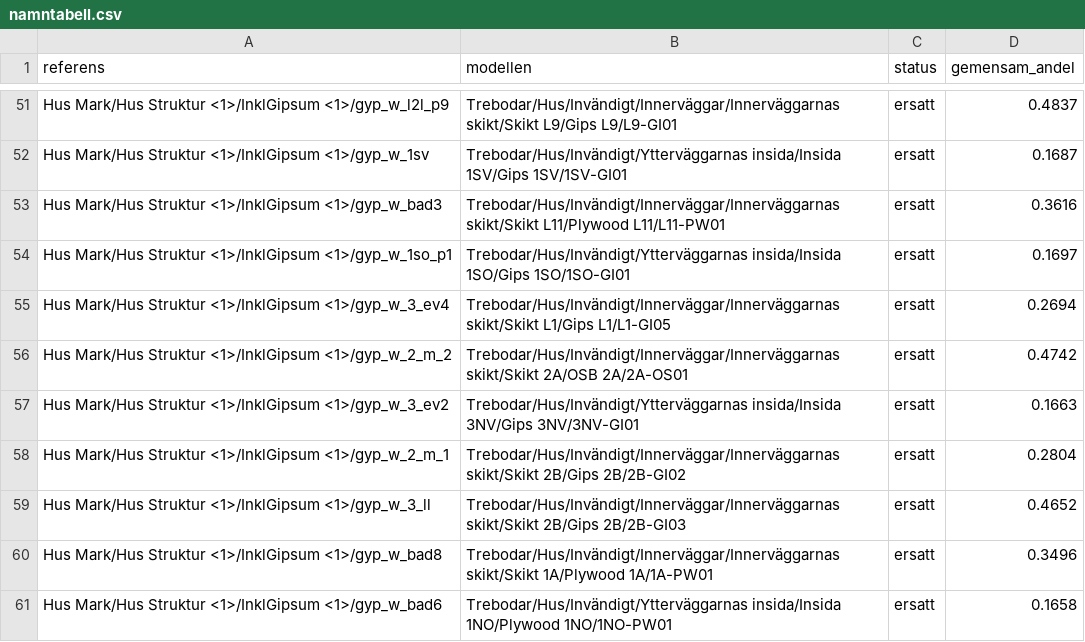
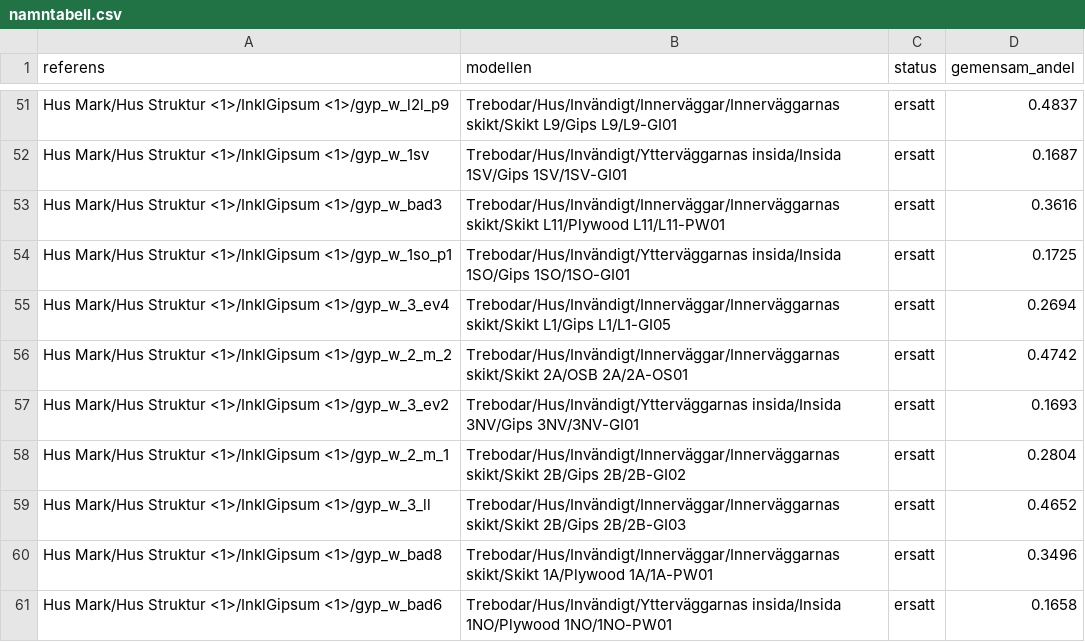
Before and after one commit to vron/trebodar, a CSV file: modeller/referens/namntabell.csv, drawn as a sheet; only a part is shown, gaps mark what is left out; the diff covers the shown part only.

```diff
--- a/modeller/referens/namntabell.csv
+++ b/modeller/referens/namntabell.csv
@@ -53,6 +53,6 @@ Hus Mark/Hus Struktur <1>/InklGipsum <1>/gyp_w_1sv;Trebodar/Hus/Invändigt/Ytter
 Hus Mark/Hus Struktur <1>/InklGipsum <1>/gyp_w_bad3;Trebodar/Hus/Invändigt/Innerväggar/Innerväggarnas skikt/Skikt L11/Plywood L11/L11-PW01;ersatt;0.3616
-Hus Mark/Hus Struktur <1>/InklGipsum <1>/gyp_w_1so_p1;Trebodar/Hus/Invändigt/Ytterväggarnas insida/Insida 1SO/Gips 1SO/1SO-GI01;ersatt;0.1697
+Hus Mark/Hus Struktur <1>/InklGipsum <1>/gyp_w_1so_p1;Trebodar/Hus/Invändigt/Ytterväggarnas insida/Insida 1SO/Gips 1SO/1SO-GI01;ersatt;0.1725
 Hus Mark/Hus Struktur <1>/InklGipsum <1>/gyp_w_3_ev4;Trebodar/Hus/Invändigt/Innerväggar/Innerväggarnas skikt/Skikt L1/Gips L1/L1-GI05;ersatt;0.2694
 Hus Mark/Hus Struktur <1>/InklGipsum <1>/gyp_w_2_m_2;Trebodar/Hus/Invändigt/Innerväggar/Innerväggarnas skikt/Skikt 2A/OSB 2A/2A-OS01;ersatt;0.4742
-Hus Mark/Hus Struktur <1>/InklGipsum <1>/gyp_w_3_ev2;Trebodar/Hus/Invändigt/Ytterväggarnas insida/Insida 3NV/Gips 3NV/3NV-GI01;ersatt;0.1663
+Hus Mark/Hus Struktur <1>/InklGipsum <1>/gyp_w_3_ev2;Trebodar/Hus/Invändigt/Ytterväggarnas insida/Insida 3NV/Gips 3NV/3NV-GI01;ersatt;0.1693
 Hus Mark/Hus Struktur <1>/InklGipsum <1>/gyp_w_2_m_1;Trebodar/Hus/Invändigt/Innerväggar/Innerväggarnas skikt/Skikt 2B/Gips 2B/2B-GI02;ersatt;0.2804
```
Also changed, not shown: 1 added row, 1 removed row and 21 edited cells elsewhere in this file.
